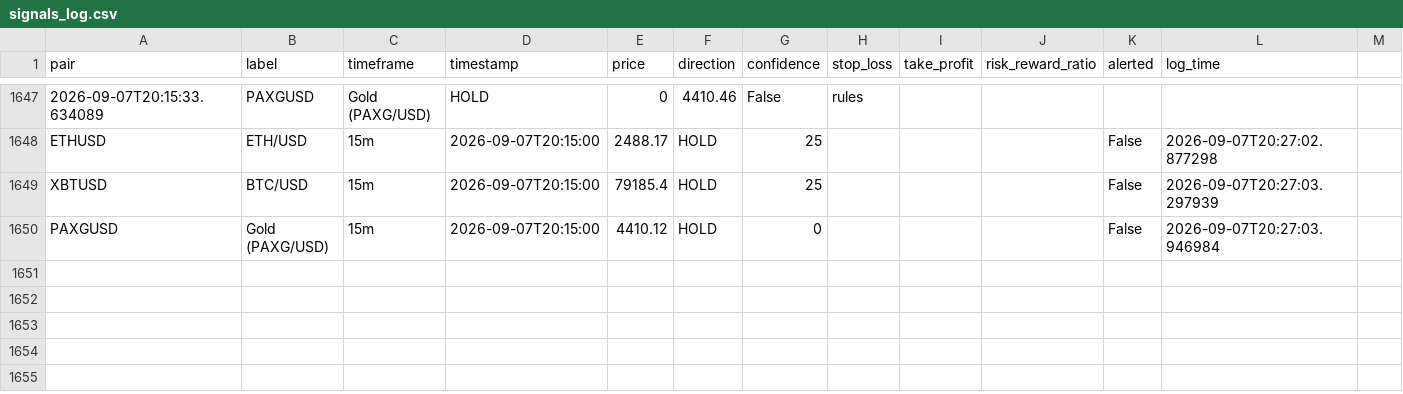
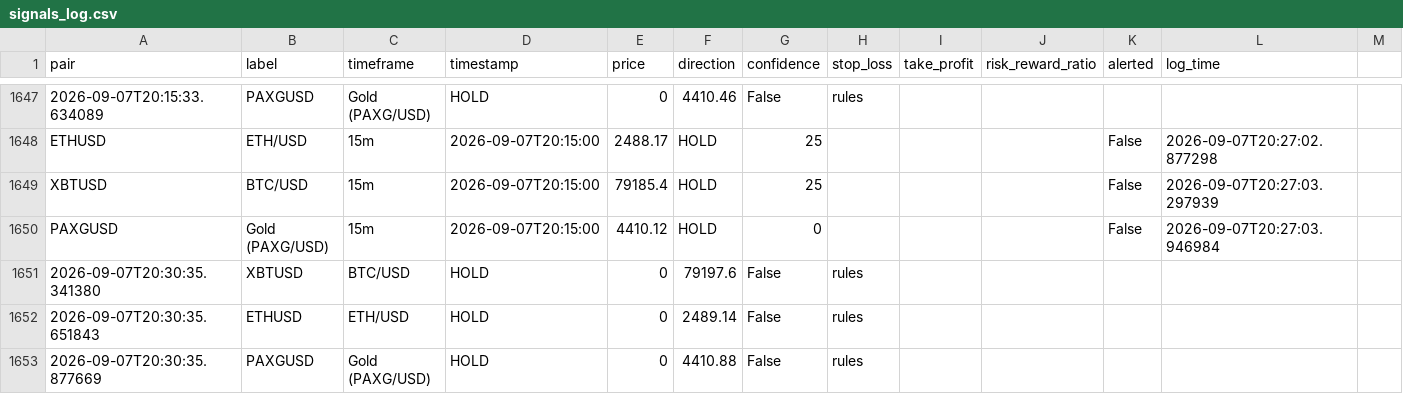
Before and after one commit to DaoLordLectrik/Sika-V2, a CSV file: data/signals_log.csv, drawn as a sheet; only a part is shown, gaps mark what is left out.

```diff
--- a/data/signals_log.csv
+++ b/data/signals_log.csv
@@ -1650 +1650,4 @@ XBTUSD,BTC/USD,15m,2026-09-07T20:15:00,79185.4,HOLD,25,,,,False,2026-09-07T20:27
 PAXGUSD,Gold (PAXG/USD),15m,2026-09-07T20:15:00,4410.12,HOLD,0,,,,False,2026-09-07T20:27:03.946984
+2026-09-07T20:30:35.341380,XBTUSD,BTC/USD,HOLD,0,79197.6,False,rules
+2026-09-07T20:30:35.651843,ETHUSD,ETH/USD,HOLD,0,2489.14,False,rules
+2026-09-07T20:30:35.877669,PAXGUSD,Gold (PAXG/USD),HOLD,0,4410.88,False,rules
```
